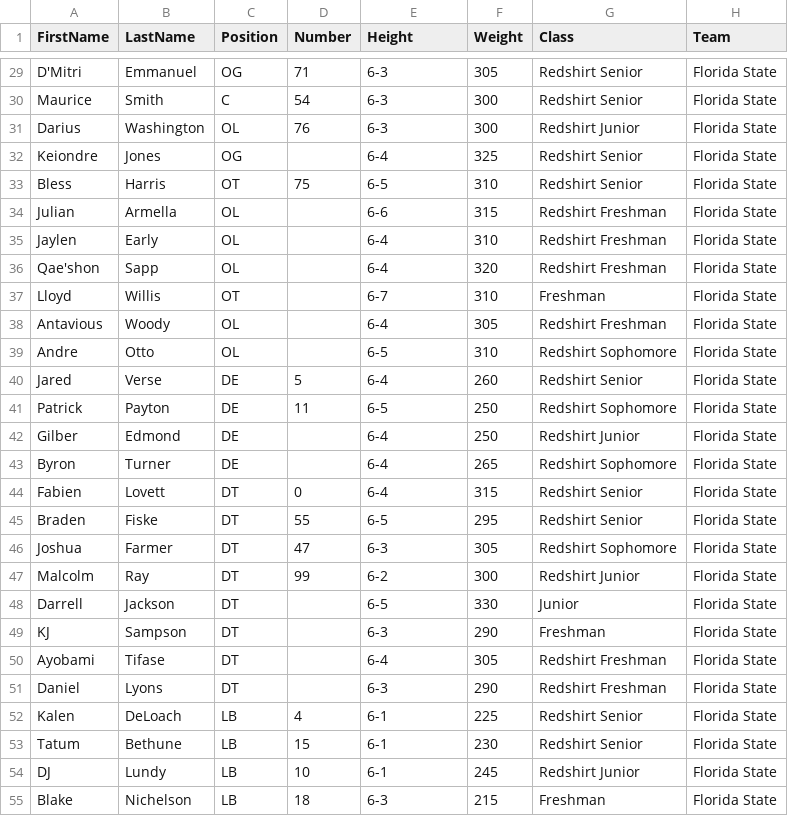
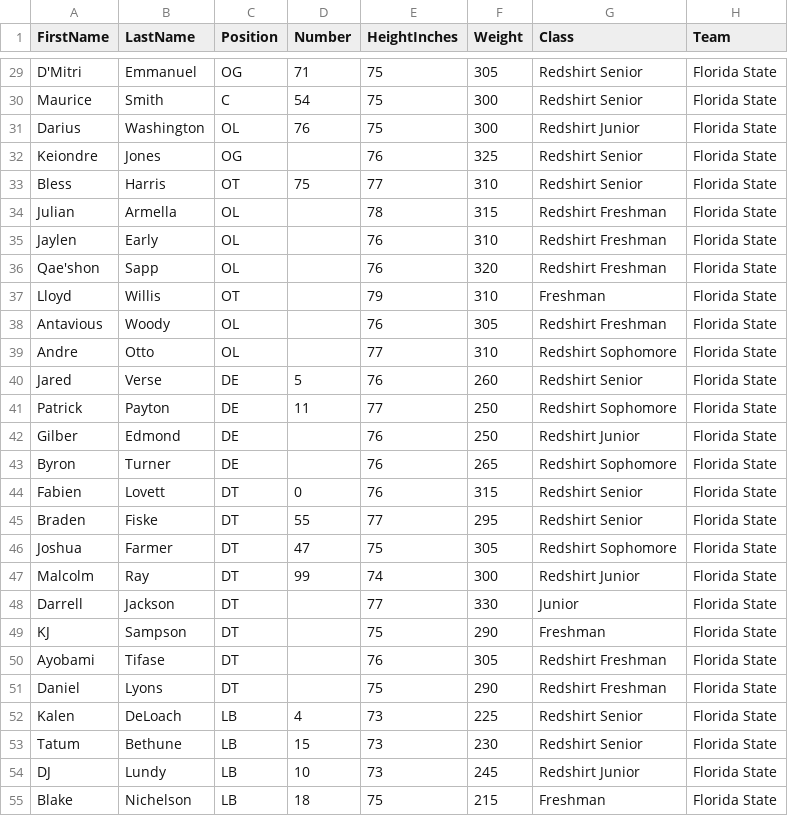
Before and after one commit to elrey-430/cfb27-historical-rosters, a CSV file: examples/2023_Florida_State.csv, drawn as a sheet; only a part is shown, gaps mark what is left out; the diff covers the shown part only; the diff names each change by its address in the sheet, - before the commit and + after, or states it on an @@ line.

```diff
--- a/examples/2023_Florida_State.csv
+++ b/examples/2023_Florida_State.csv
-E1: Height
+E1: HeightInches
-E29:E31 (HeightInches): 6-3
+E29:E31 (HeightInches): 75
-E32 (HeightInches): 6-4
+E32 (HeightInches): 76
-E33 (HeightInches): 6-5
+E33 (HeightInches): 77
-E34 (HeightInches): 6-6
+E34 (HeightInches): 78
-E35:E36 (HeightInches): 6-4
+E35:E36 (HeightInches): 76
-E37 (HeightInches): 6-7
+E37 (HeightInches): 79
-E38 (HeightInches): 6-4
+E38 (HeightInches): 76
-E39 (HeightInches): 6-5
+E39 (HeightInches): 77
-E40 (HeightInches): 6-4
+E40 (HeightInches): 76
-E41 (HeightInches): 6-5
+E41 (HeightInches): 77
-E42:E44 (HeightInches): 6-4
+E42:E44 (HeightInches): 76
-E45 (HeightInches): 6-5
+E45 (HeightInches): 77
-E46 (HeightInches): 6-3
+E46 (HeightInches): 75
-E47 (HeightInches): 6-2
+E47 (HeightInches): 74
-E48 (HeightInches): 6-5
+E48 (HeightInches): 77
-E49 (HeightInches): 6-3
+E49 (HeightInches): 75
-E50 (HeightInches): 6-4
+E50 (HeightInches): 76
-E51 (HeightInches): 6-3
+E51 (HeightInches): 75
-E52:E54 (HeightInches): 6-1
+E52:E54 (HeightInches): 73
-E55 (HeightInches): 6-3
+E55 (HeightInches): 75
```
Also changed, not shown: 48 edited cells elsewhere in this file, templates/HistoricalRosterTemplate.csv, 3 other files.
